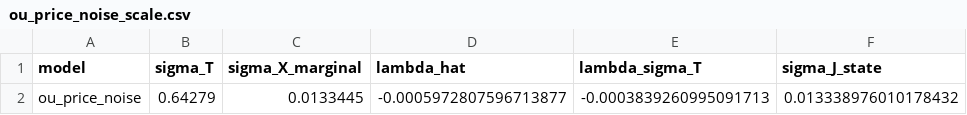
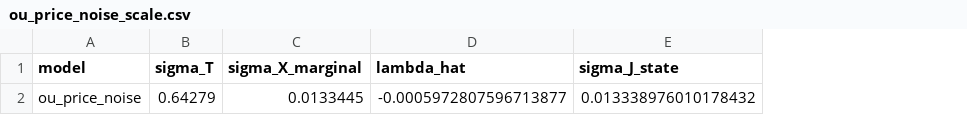
Before and after one commit to gabrielprieurq/carma-quonto, a CSV file: data/levy/ou_price_noise_scale.csv, drawn as a sheet; only a part is shown; the diff names each change by its address in the sheet, - before the commit and + after, or states it on an @@ line.

```diff
--- a/data/levy/ou_price_noise_scale.csv
+++ b/data/levy/ou_price_noise_scale.csv
-column E (lambda_sigma_T), row 2: -0.0003839260995091713
```
Also changed, not shown: data/levy/carma_montecarlo_driver_params.csv, data/levy/carma_montecarlo_final_parameters.csv, 8 other files.
